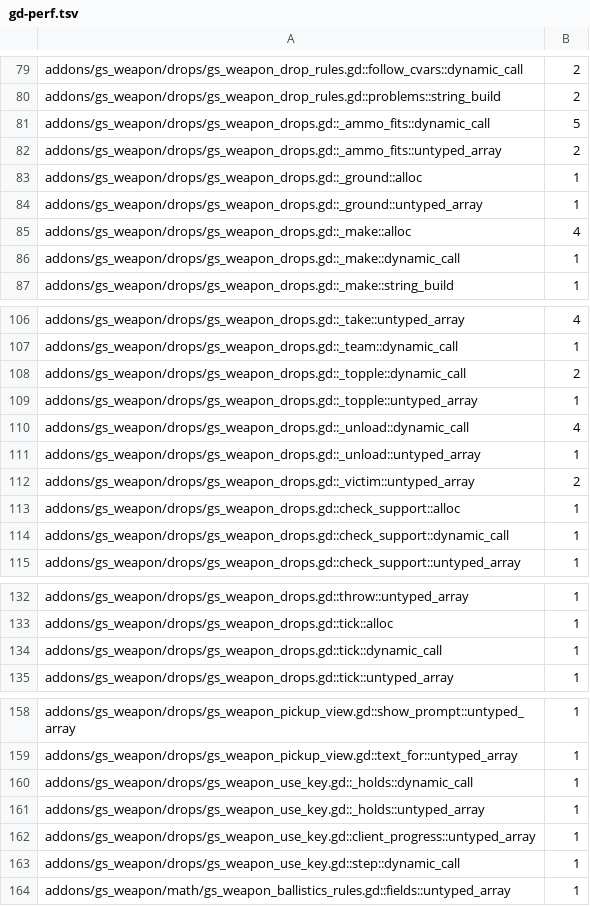
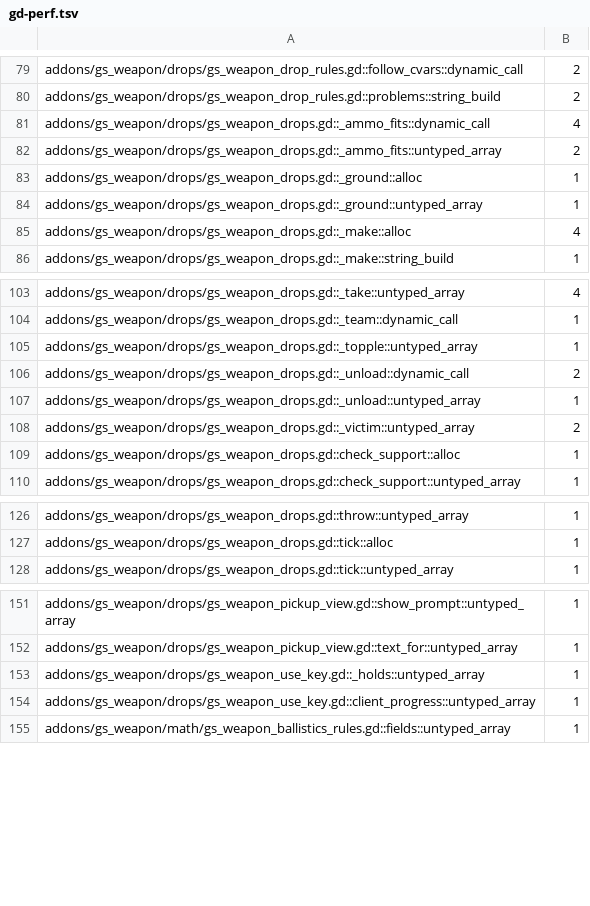
Before and after one commit to gamespice-platform/weapon, a TSV file: ci/efficiency/gd-perf.tsv, drawn as a sheet; only a part is shown, gaps mark what is left out; the diff covers the shown part only.

```diff
--- a/ci/efficiency/gd-perf.tsv
+++ b/ci/efficiency/gd-perf.tsv
@@ -80,3 +80,3 @@ addons/gs_weapon/drops/gs_weapon_drop_rules.gd::follow_cvars::dynamic_call	2
 addons/gs_weapon/drops/gs_weapon_drop_rules.gd::problems::string_build	2
-addons/gs_weapon/drops/gs_weapon_drops.gd::_ammo_fits::dynamic_call	5
+addons/gs_weapon/drops/gs_weapon_drops.gd::_ammo_fits::dynamic_call	4
 addons/gs_weapon/drops/gs_weapon_drops.gd::_ammo_fits::untyped_array	2
@@ -85,3 +85,2 @@ addons/gs_weapon/drops/gs_weapon_drops.gd::_ground::untyped_array	1
 addons/gs_weapon/drops/gs_weapon_drops.gd::_make::alloc	4
-addons/gs_weapon/drops/gs_weapon_drops.gd::_make::dynamic_call	1
 addons/gs_weapon/drops/gs_weapon_drops.gd::_make::string_build	1
@@ -107,5 +104,4 @@ addons/gs_weapon/drops/gs_weapon_drops.gd::_take::untyped_array	4
 addons/gs_weapon/drops/gs_weapon_drops.gd::_team::dynamic_call	1
-addons/gs_weapon/drops/gs_weapon_drops.gd::_topple::dynamic_call	2
 addons/gs_weapon/drops/gs_weapon_drops.gd::_topple::untyped_array	1
-addons/gs_weapon/drops/gs_weapon_drops.gd::_unload::dynamic_call	4
+addons/gs_weapon/drops/gs_weapon_drops.gd::_unload::dynamic_call	2
 addons/gs_weapon/drops/gs_weapon_drops.gd::_unload::untyped_array	1
@@ -113,3 +109,2 @@ addons/gs_weapon/drops/gs_weapon_drops.gd::_victim::untyped_array	2
 addons/gs_weapon/drops/gs_weapon_drops.gd::check_support::alloc	1
-addons/gs_weapon/drops/gs_weapon_drops.gd::check_support::dynamic_call	1
 addons/gs_weapon/drops/gs_weapon_drops.gd::check_support::untyped_array	1
@@ -133,3 +127,2 @@ addons/gs_weapon/drops/gs_weapon_drops.gd::throw::untyped_array	1
 addons/gs_weapon/drops/gs_weapon_drops.gd::tick::alloc	1
-addons/gs_weapon/drops/gs_weapon_drops.gd::tick::dynamic_call	1
 addons/gs_weapon/drops/gs_weapon_drops.gd::tick::untyped_array	1
@@ -159,6 +152,4 @@ addons/gs_weapon/drops/gs_weapon_pickup_view.gd::show_prompt::untyped_array	1
 addons/gs_weapon/drops/gs_weapon_pickup_view.gd::text_for::untyped_array	1
-addons/gs_weapon/drops/gs_weapon_use_key.gd::_holds::dynamic_call	1
 addons/gs_weapon/drops/gs_weapon_use_key.gd::_holds::untyped_array	1
 addons/gs_weapon/drops/gs_weapon_use_key.gd::client_progress::untyped_array	1
-addons/gs_weapon/drops/gs_weapon_use_key.gd::step::dynamic_call	1
 addons/gs_weapon/math/gs_weapon_ballistics_rules.gd::fields::untyped_array	1
```
Also changed, not shown: 14 removed rows and 11 edited cells elsewhere in this file, 1 other file.
